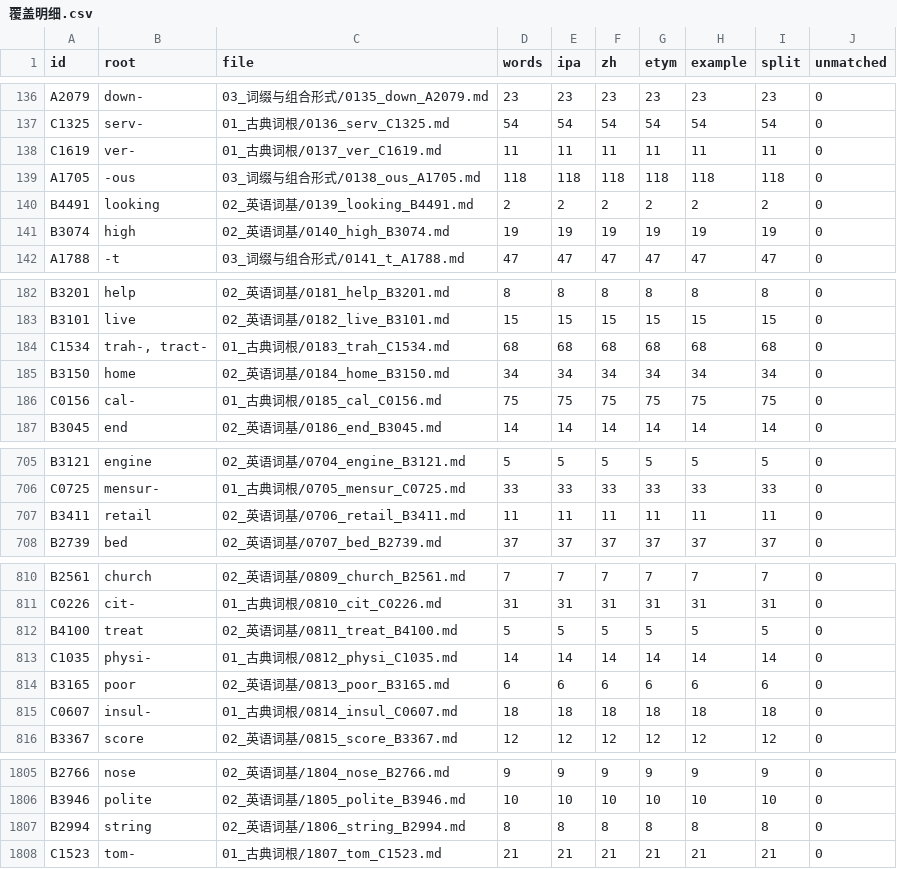
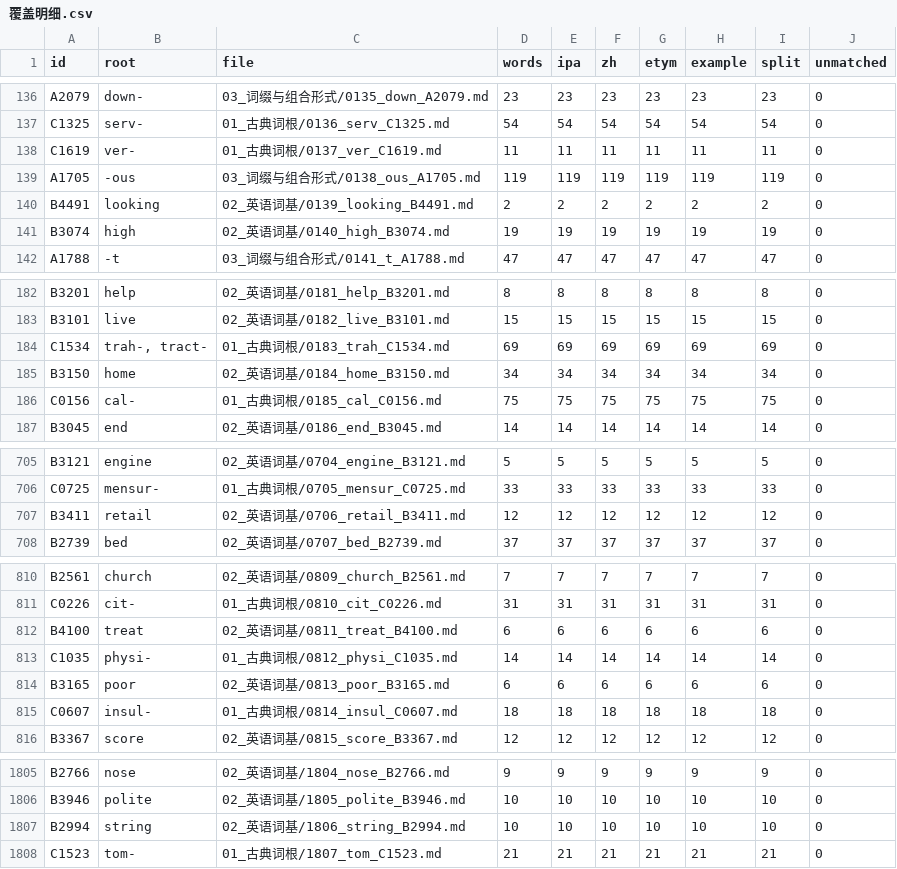
Before and after one commit to apawn/word_root, a CSV file: 英语词根资料库/data/覆盖明细.csv, drawn as a sheet; only a part is shown, gaps mark what is left out.

Commit message:
docs: expand word root lessons for recent reading vocabulary

```diff
--- a/英语词根资料库/data/覆盖明细.csv
+++ b/英语词根资料库/data/覆盖明细.csv
@@ -138,3 +138,3 @@ C1325,serv-,01_古典词根/0136_serv_C1325.md,54,54,54,54,54,54,0
 C1619,ver-,01_古典词根/0137_ver_C1619.md,11,11,11,11,11,11,0
-A1705,-ous,03_词缀与组合形式/0138_ous_A1705.md,118,118,118,118,118,118,0
+A1705,-ous,03_词缀与组合形式/0138_ous_A1705.md,119,119,119,119,119,119,0
 B4491,looking,02_英语词基/0139_looking_B4491.md,2,2,2,2,2,2,0
@@ -183,3 +183,3 @@ B3201,help,02_英语词基/0181_help_B3201.md,8,8,8,8,8,8,0
 B3101,live,02_英语词基/0182_live_B3101.md,15,15,15,15,15,15,0
-C1534,"trah-, tract-",01_古典词根/0183_trah_C1534.md,68,68,68,68,68,68,0
+C1534,"trah-, tract-",01_古典词根/0183_trah_C1534.md,69,69,69,69,69,69,0
 B3150,home,02_英语词基/0184_home_B3150.md,34,34,34,34,34,34,0
@@ -706,3 +706,3 @@ B3121,engine,02_英语词基/0704_engine_B3121.md,5,5,5,5,5,5,0
 C0725,mensur-,01_古典词根/0705_mensur_C0725.md,33,33,33,33,33,33,0
-B3411,retail,02_英语词基/0706_retail_B3411.md,11,11,11,11,11,11,0
+B3411,retail,02_英语词基/0706_retail_B3411.md,12,12,12,12,12,12,0
 B2739,bed,02_英语词基/0707_bed_B2739.md,37,37,37,37,37,37,0
@@ -811,3 +811,3 @@ B2561,church,02_英语词基/0809_church_B2561.md,7,7,7,7,7,7,0
 C0226,cit-,01_古典词根/0810_cit_C0226.md,31,31,31,31,31,31,0
-B4100,treat,02_英语词基/0811_treat_B4100.md,5,5,5,5,5,5,0
+B4100,treat,02_英语词基/0811_treat_B4100.md,6,6,6,6,6,6,0
 C1035,physi-,01_古典词根/0812_physi_C1035.md,14,14,14,14,14,14,0
@@ -1806,3 +1806,3 @@ B2766,nose,02_英语词基/1804_nose_B2766.md,9,9,9,9,9,9,0
 B3946,polite,02_英语词基/1805_polite_B3946.md,10,10,10,10,10,10,0
-B2994,string,02_英语词基/1806_string_B2994.md,8,8,8,8,8,8,0
+B2994,string,02_英语词基/1806_string_B2994.md,10,10,10,10,10,10,0
 C1523,tom-,01_古典词根/1807_tom_C1523.md,21,21,21,21,21,21,0
```
Also changed, not shown: 38 other files.
